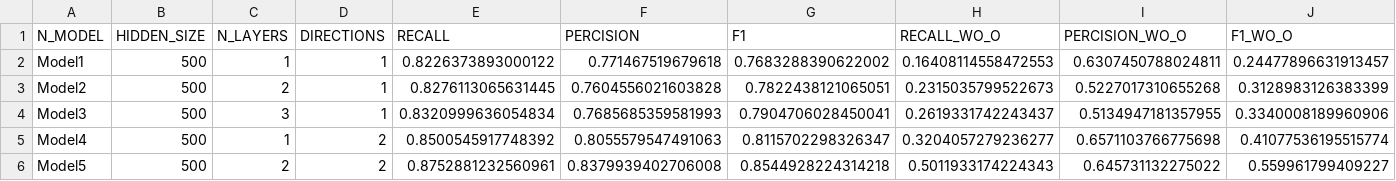
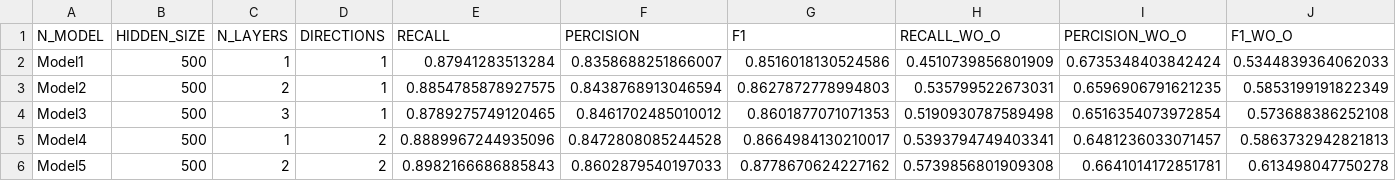
Before and after one commit to NLP-Reichman/assignment-3-roee-roni, a CSV file: NER_results.csv, drawn as a sheet; only a part is shown; the diff covers the shown part only.

```diff
--- a/NER_results.csv
+++ b/NER_results.csv
@@ -1,6 +1,6 @@
 N_MODEL,HIDDEN_SIZE,N_LAYERS,DIRECTIONS,RECALL,PERCISION,F1,RECALL_WO_O,PERCISION_WO_O,F1_WO_O
-Model1,500,1,1,0.8226373893000122,0.771467519679618,0.7683288390622002,0.16408114558472553,0.6307450788024811,0.24477896631913457
-Model2,500,2,1,0.8276113065631445,0.7604556021603828,0.7822438121065051,0.2315035799522673,0.5227017310655268,0.3128983126383399
-Model3,500,3,1,0.8320999636054834,0.7685685359581993,0.7904706028450041,0.2619331742243437,0.5134947181357955,0.3340008189960906
-Model4,500,1,2,0.8500545917748392,0.8055579547491063,0.8115702298326347,0.3204057279236277,0.6571103766775698,0.41077536195515774
-Model5,500,2,2,0.8752881232560961,0.8379939402706008,0.8544928224314218,0.5011933174224343,0.645731132275022,0.559961799409227
+Model1,500,1,1,0.87941283513284,0.8358688251866007,0.8516018130524586,0.4510739856801909,0.6735348403842424,0.5344839364062033
+Model2,500,2,1,0.8854785878927575,0.8438768913046594,0.8627872778994803,0.535799522673031,0.6596906791621235,0.5853199191822349
+Model3,500,3,1,0.8789275749120465,0.8461702485010012,0.8601877071071353,0.5190930787589498,0.6516354073972854,0.573688386252108
+Model4,500,1,2,0.8889967244935096,0.8472808085244528,0.8664984130210017,0.5393794749403341,0.6481236033071457,0.5863732942821813
+Model5,500,2,2,0.8982166686885843,0.8602879540197033,0.8778670624227162,0.5739856801909308,0.6641014172851781,0.613498047750278
```
Also changed, not shown: 24 edited cells elsewhere in this file, NER_results_glove.csv, 1 other file.
